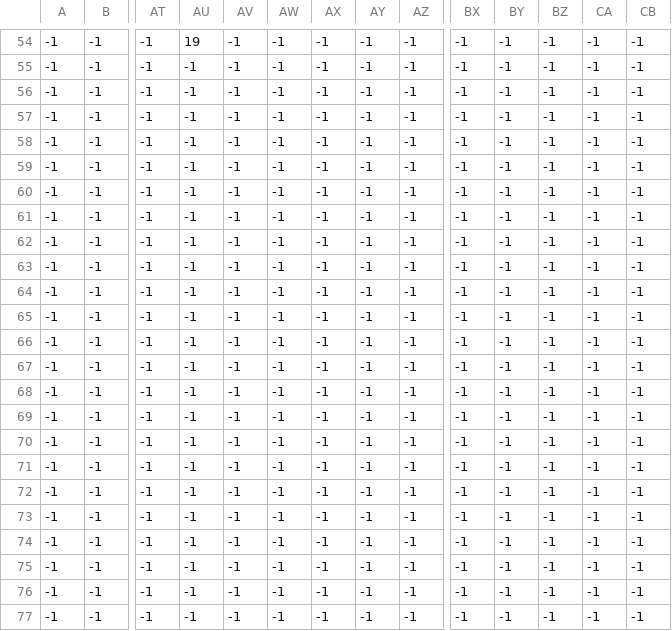
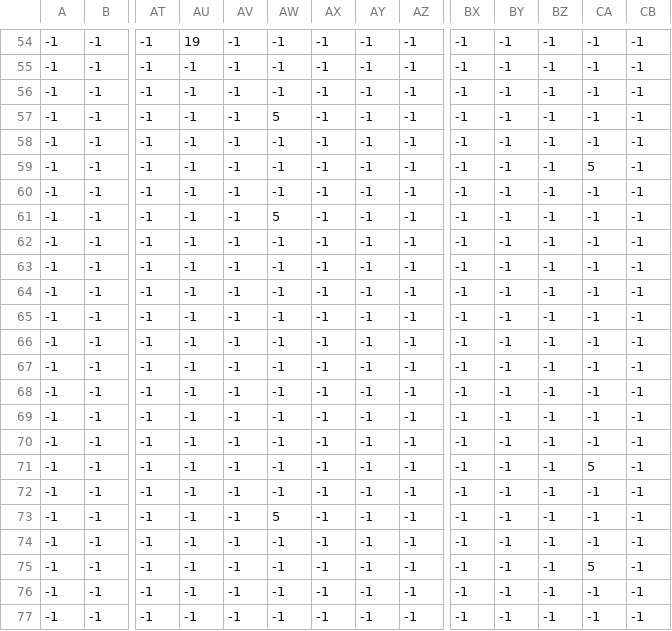
Before and after one commit to johnoyo/EnigmaJamGame, a CSV file: JamGame/res/levels/testMap_Tile Layer 2.csv, drawn as a sheet; only a part is shown, gaps mark what is left out; removed rows and columns are numbered as before the commit, all else as after; rows hold the shown columns only; the diff names each change by its address in the sheet, - before the commit and + after, or states it on an @@ line.

```diff
--- a/JamGame/res/levels/testMap_Tile Layer 2.csv
+++ b/JamGame/res/levels/testMap_Tile Layer 2.csv
-AW57: -1
+AW57: 5
+row 59: -1 | -1 | -1 | -1 | -1 | -1 | -1 | -1 | -1 | -1 | -1 | -1 | 5 | -1
-AW61: -1
+AW61: 5
-row 61: -1 | -1 | -1 | -1 | -1 | -1 | -1 | -1 | -1 | -1 | -1 | -1 | -1 | -1
-CA71: -1
+CA71: 5
-AW73: -1
+AW73: 5
-CA75: -1
+CA75: 5
```
Also changed, not shown: JamGame/res/levels/testMap_Tile Layer 1.csv, 51 other files.
